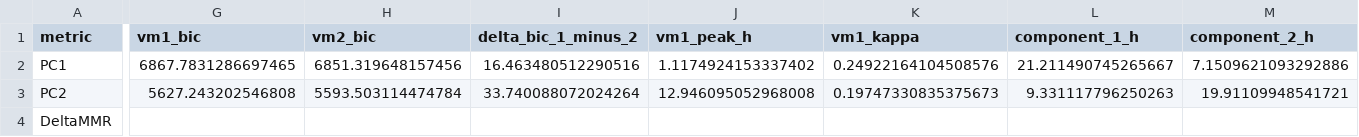
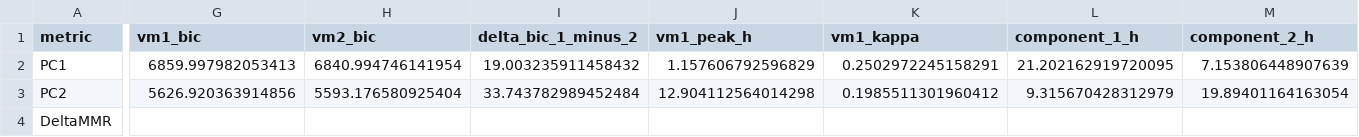
Before and after one commit to wadelab/MSc2026_LoL_Release, a CSV file: results/GRAND/grand_pooled_circular_bimodality.csv, drawn as a sheet; only a part is shown, gaps mark what is left out; the diff covers the shown part only; the diff names each change by its address in the sheet, - before the commit and + after, or states it on an @@ line.

```diff
--- a/results/GRAND/grand_pooled_circular_bimodality.csv
+++ b/results/GRAND/grand_pooled_circular_bimodality.csv
-G2 (vm1_bic): 6867.7831286697465
+G2 (vm1_bic): 6859.997982053413
-H2 (vm2_bic): 6851.319648157456
+H2 (vm2_bic): 6840.994746141954
-I2 (delta_bic_1_minus_2): 16.463480512290516
+I2 (delta_bic_1_minus_2): 19.003235911458432
-J2 (vm1_peak_h): 1.1174924153337402
+J2 (vm1_peak_h): 1.157606792596829
-K2 (vm1_kappa): 0.24922164104508576
+K2 (vm1_kappa): 0.2502972245158291
-L2 (component_1_h): 21.211490745265667
+L2 (component_1_h): 21.202162919720095
-M2 (component_2_h): 7.1509621093292886
+M2 (component_2_h): 7.153806448907639
-G3 (vm1_bic): 5627.243202546808
+G3 (vm1_bic): 5626.920363914856
-H3 (vm2_bic): 5593.503114474784
+H3 (vm2_bic): 5593.176580925404
-I3 (delta_bic_1_minus_2): 33.740088072024264
+I3 (delta_bic_1_minus_2): 33.743782989452484
-J3 (vm1_peak_h): 12.946095052968008
+J3 (vm1_peak_h): 12.904112564014298
-K3 (vm1_kappa): 0.19747330835375673
+K3 (vm1_kappa): 0.1985511301960412
-L3 (component_1_h): 9.331117796250263
+L3 (component_1_h): 9.315670428312979
-M3 (component_2_h): 19.91109948541721
+M3 (component_2_h): 19.89401164163054
```
Also changed, not shown: 9 edited cells elsewhere in this file, results/GRAND/grand_pc_peak_density.csv, results/GRAND/grand_pc_peak_density_server_curves.csv, 20 other files.
